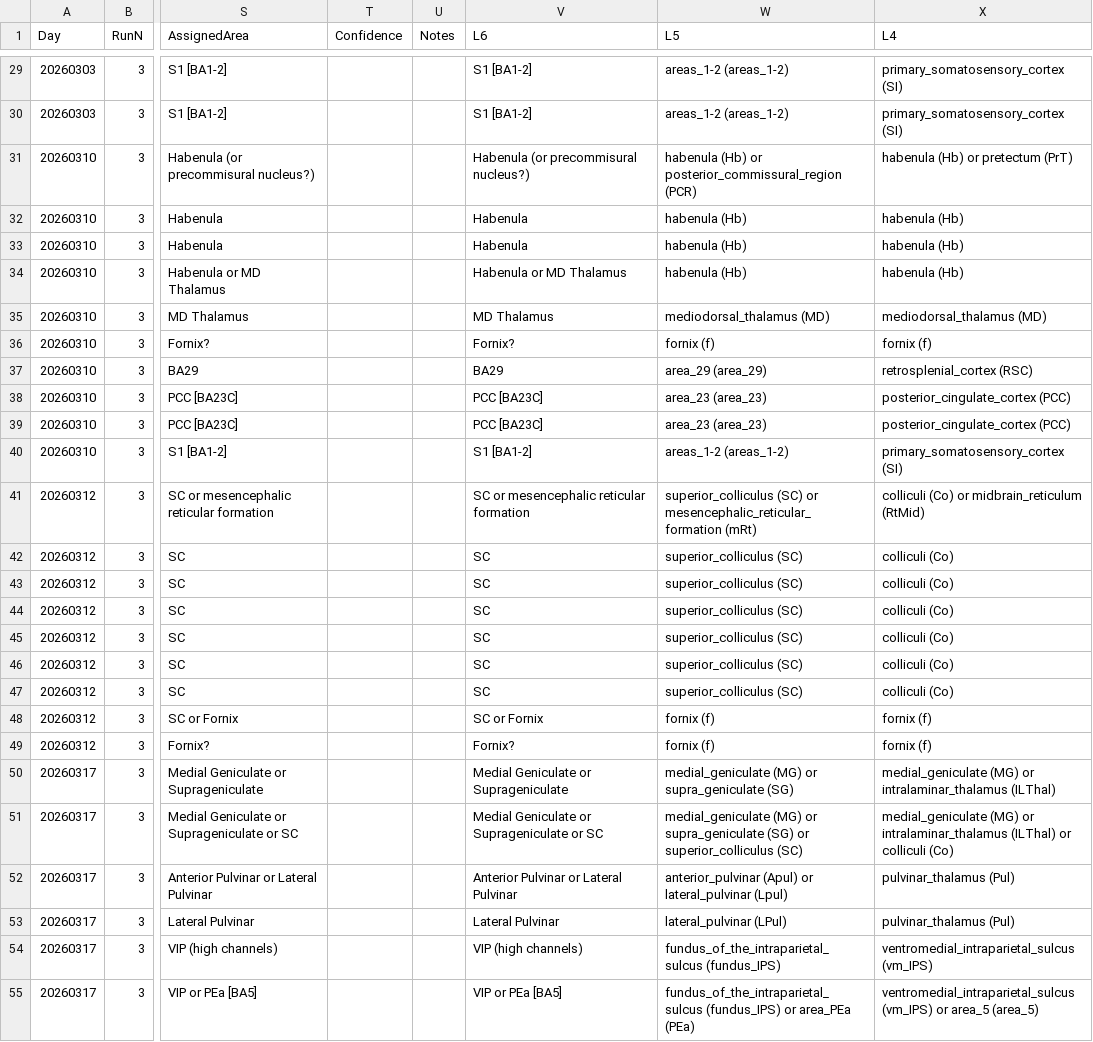
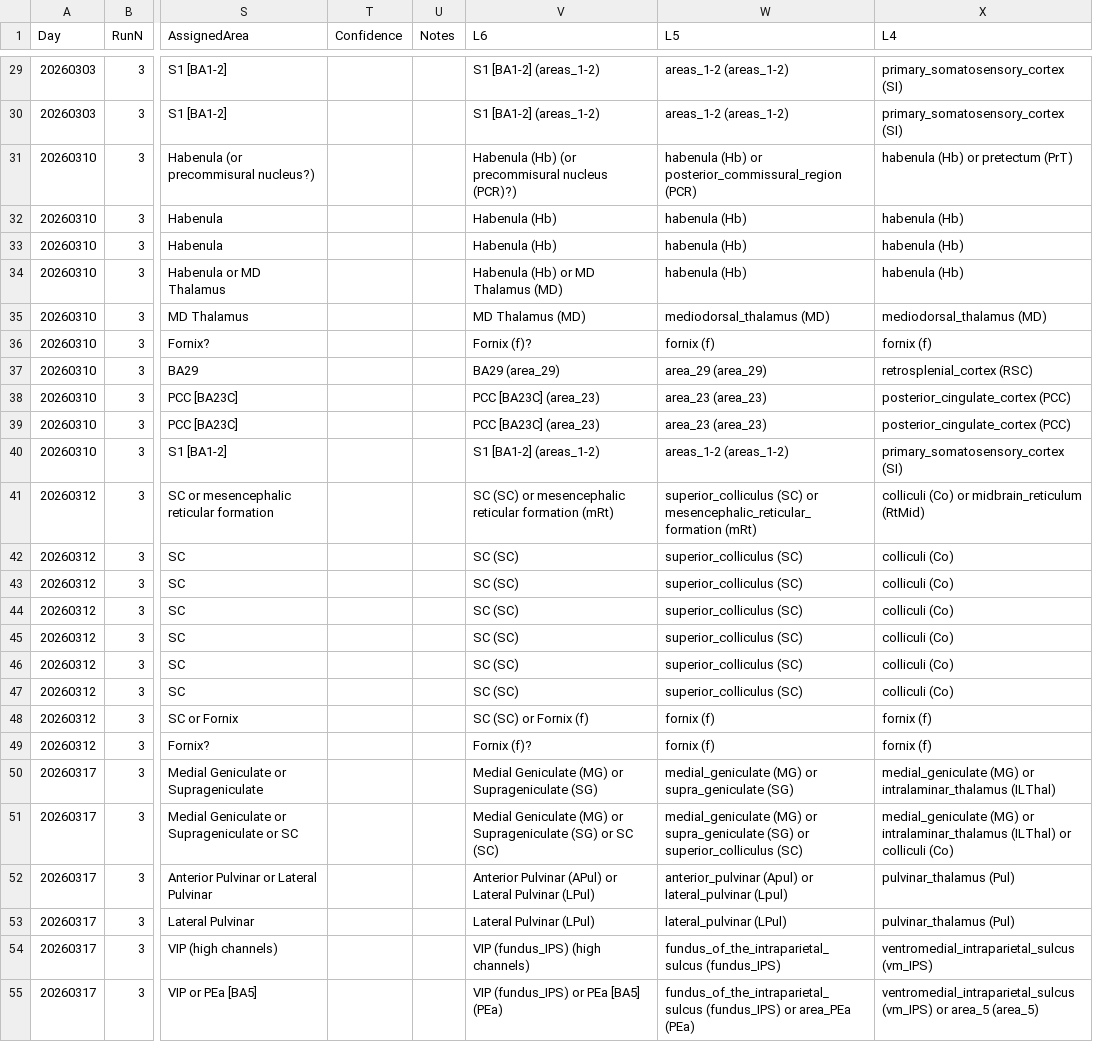
Before and after one commit to VisionandCognition/NHP-Neuropixels, a CSV file: SaccadeDirection/anatomy/anatomy_template_clusters_hierarchical.csv, drawn as a sheet; only a part is shown, gaps mark what is left out; the diff covers the shown part only; the diff names each change by its address in the sheet, - before the commit and + after, or states it on an @@ line.

```diff
--- a/SaccadeDirection/anatomy/anatomy_template_clusters_hierarchical.csv
+++ b/SaccadeDirection/anatomy/anatomy_template_clusters_hierarchical.csv
-V29:V30 (L6): S1 [BA1-2]
+V29:V30 (L6): S1 [BA1-2] (areas_1-2)
-V31 (L6): Habenula (or precommisural nucleus?)
+V31 (L6): Habenula (Hb) (or precommisural nucleus (PCR)?)
-V32:V33 (L6): Habenula
+V32:V33 (L6): Habenula (Hb)
-V34 (L6): Habenula or MD Thalamus
+V34 (L6): Habenula (Hb) or MD Thalamus (MD)
-V35 (L6): MD Thalamus
+V35 (L6): MD Thalamus (MD)
-V36 (L6): Fornix?
+V36 (L6): Fornix (f)?
-V37 (L6): BA29
+V37 (L6): BA29 (area_29)
-V38:V39 (L6): PCC [BA23C]
+V38:V39 (L6): PCC [BA23C] (area_23)
-V40 (L6): S1 [BA1-2]
+V40 (L6): S1 [BA1-2] (areas_1-2)
-V41 (L6): SC or mesencephalic reticular formation
+V41 (L6): SC (SC) or mesencephalic reticular formation (mRt)
-V42:V47 (L6): SC
+V42:V47 (L6): SC (SC)
-V48 (L6): SC or Fornix
+V48 (L6): SC (SC) or Fornix (f)
-V49 (L6): Fornix?
+V49 (L6): Fornix (f)?
-V50 (L6): Medial Geniculate or Suprageniculate
+V50 (L6): Medial Geniculate (MG) or Suprageniculate (SG)
-V51 (L6): Medial Geniculate or Suprageniculate or SC
+V51 (L6): Medial Geniculate (MG) or Suprageniculate (SG) or SC (SC)
-V52 (L6): Anterior Pulvinar or Lateral Pulvinar
+V52 (L6): Anterior Pulvinar (APul) or Lateral Pulvinar (LPul)
-V53 (L6): Lateral Pulvinar
+V53 (L6): Lateral Pulvinar (LPul)
-V54 (L6): VIP (high channels)
+V54 (L6): VIP (fundus_IPS) (high channels)
-V55 (L6): VIP or PEa [BA5]
+V55 (L6): VIP (fundus_IPS) or PEa [BA5] (PEa)
```
Also changed, not shown: 103 edited cells elsewhere in this file, 20 other files.
